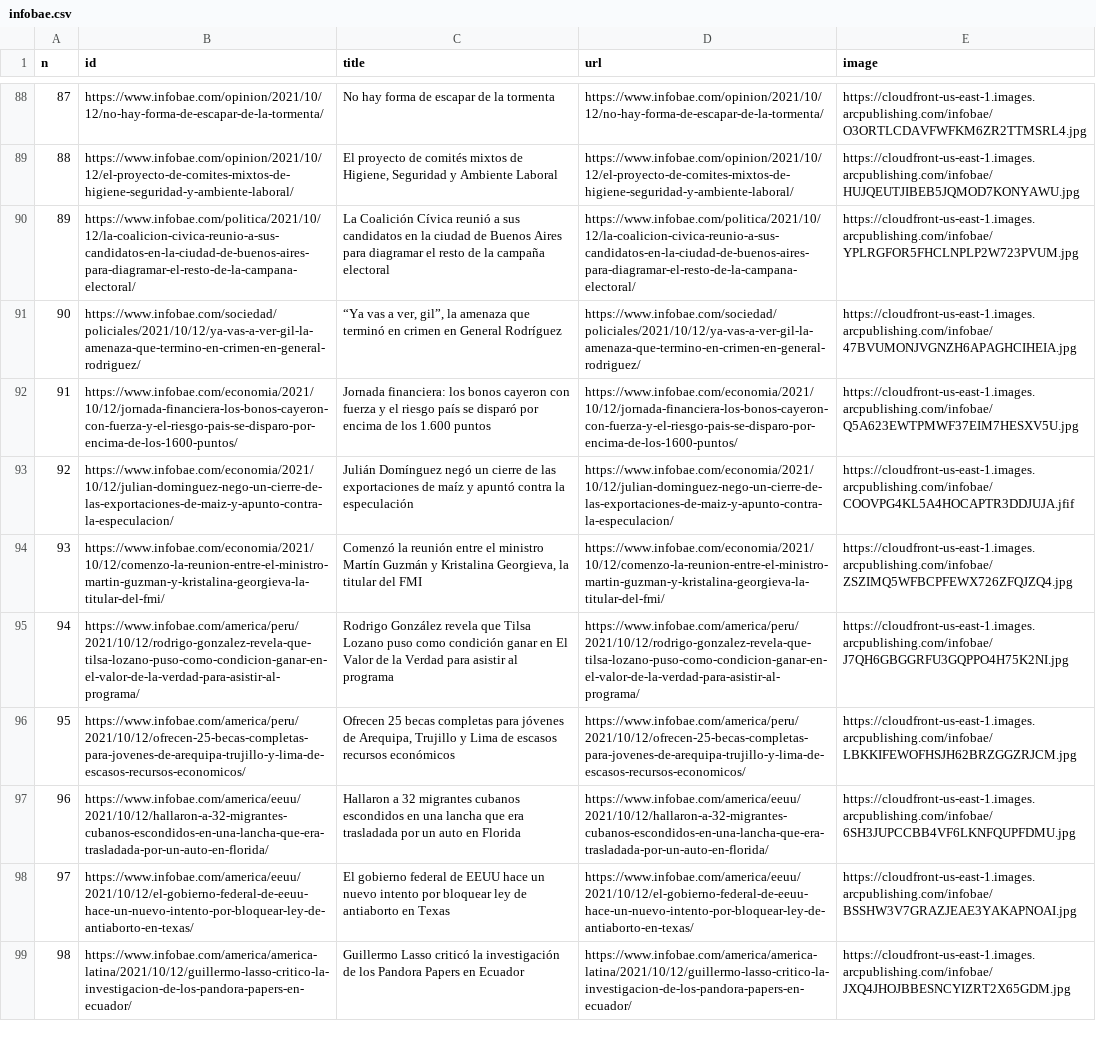
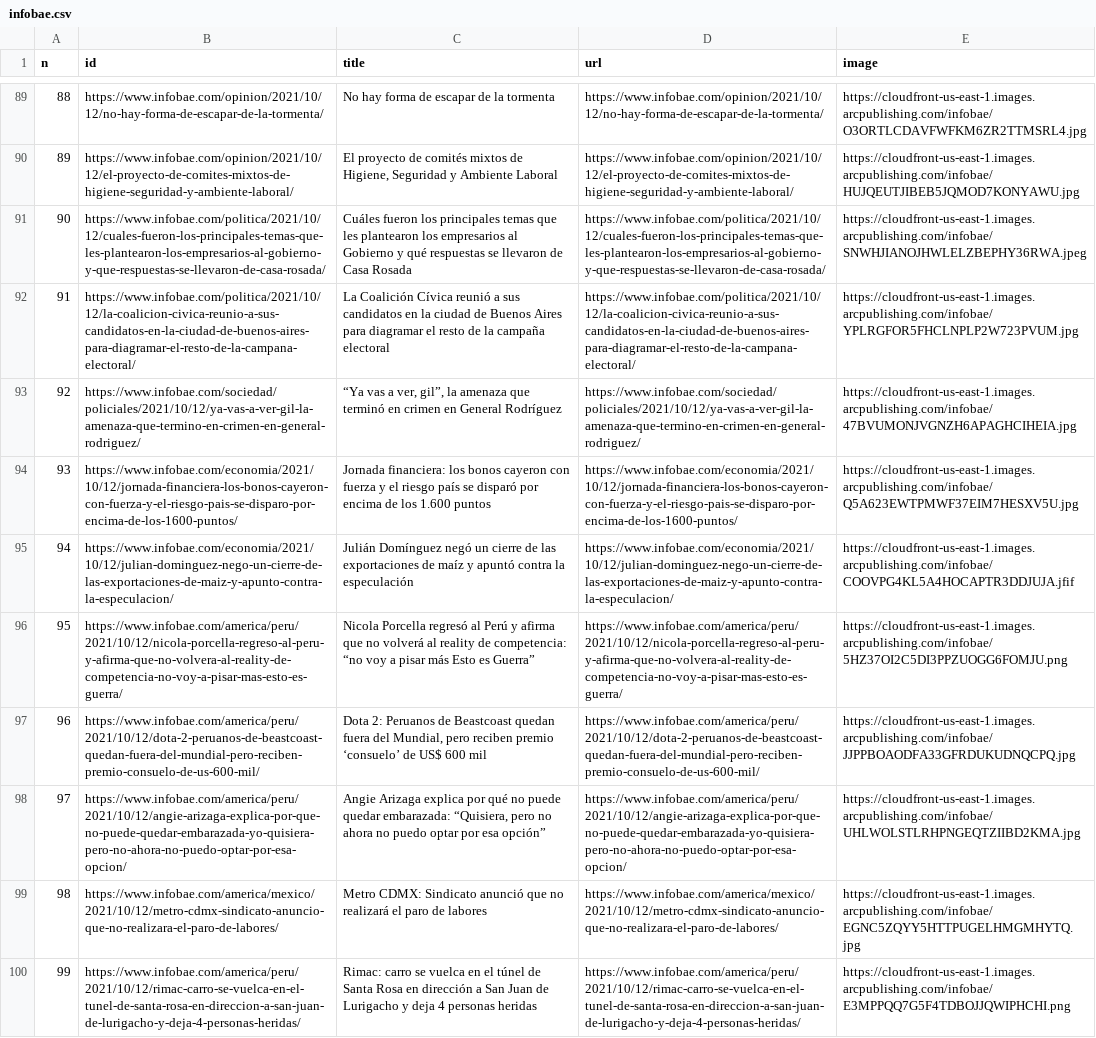
Before and after one commit to diffario/diarios, a CSV file: infobae.csv, drawn as a sheet; only a part is shown, gaps mark what is left out; removed rows and columns are numbered as before the commit, all else as after; the diff covers the shown part only; the diff names each change by its address in the sheet, - before the commit and + after, or states it on an @@ line.

```diff
--- a/infobae.csv
+++ b/infobae.csv
@@ column A (n) renumbered between rows 3 and 110 @@
+row 91: 90 | https://www.infobae.com/politica/2021/10/12/cuales-fueron-los-principales-temas-que-les-plantearon-los-empresarios-al-gobierno-y-que-respuestas-se-llevaron-de-casa-rosada/ | Cuáles fueron los principales temas que les plantearon los empresarios al Gobierno y qué respuestas se llevaron de Casa Rosada | https://www.infobae.com/politica/2021/10/12/cuales-fueron-los-principales-temas-que-les-plantearon-los-empresarios-al-gobierno-y-que-respuestas-se-llevaron-de-casa-rosada/ | https://cloudfront-us-east-1.images.arcpublishing.com/infobae/SNWHJIANOJHWLELZBEPHY36RWA.jpeg
-row 94: 93 | https://www.infobae.com/economia/2021/10/12/comenzo-la-reunion-entre-el-ministro-martin-guzman-y-kristalina-georgieva-la-titular-del-fmi/ | Comenzó la reunión entre el ministro Martín Guzmán y Kristalina Georgieva, la titular del FMI | https://www.infobae.com/economia/2021/10/12/comenzo-la-reunion-entre-el-ministro-martin-guzman-y-kristalina-georgieva-la-titular-del-fmi/ | https://cloudfront-us-east-1.images.arcpublishing.com/infobae/ZSZIMQ5WFBCPFEWX726ZFQJZQ4.jpg
-B96 (id): https://www.infobae.com/america/peru/2021/10/12/rodrigo-gonzalez-revela-que-tilsa-lozano-puso-como-condicion-ganar-en-el-valor-de-la-verdad-para-asistir-al-programa/
+B96 (id): https://www.infobae.com/america/peru/2021/10/12/nicola-porcella-regreso-al-peru-y-afirma-que-no-volvera-al-reality-de-competencia-no-voy-a-pisar-mas-esto-es-guerra/
-C96 (title): Rodrigo González revela que Tilsa Lozano puso como condición ganar en El Valor de la Verdad para asistir al programa
+C96 (title): Nicola Porcella regresó al Perú y afirma que no volverá al reality de competencia: “no voy a pisar más Esto es Guerra”
-D96 (url): https://www.infobae.com/america/peru/2021/10/12/rodrigo-gonzalez-revela-que-tilsa-lozano-puso-como-condicion-ganar-en-el-valor-de-la-verdad-para-asistir-al-programa/
+D96 (url): https://www.infobae.com/america/peru/2021/10/12/nicola-porcella-regreso-al-peru-y-afirma-que-no-volvera-al-reality-de-competencia-no-voy-a-pisar-mas-esto-es-guerra/
-E96 (image): https://cloudfront-us-east-1.images.arcpublishing.com/infobae/J7QH6GBGGRFU3GQPPO4H75K2NI.jpg
+E96 (image): https://cloudfront-us-east-1.images.arcpublishing.com/infobae/5HZ37OI2C5DI3PPZUOGG6FOMJU.png
-B97 (id): https://www.infobae.com/america/peru/2021/10/12/ofrecen-25-becas-completas-para-jovenes-de-arequipa-trujillo-y-lima-de-escasos-recursos-economicos/
+B97 (id): https://www.infobae.com/america/peru/2021/10/12/dota-2-peruanos-de-beastcoast-quedan-fuera-del-mundial-pero-reciben-premio-consuelo-de-us-600-mil/
-C97 (title): Ofrecen 25 becas completas para jóvenes de Arequipa, Trujillo y Lima de escasos recursos económicos
+C97 (title): Dota 2: Peruanos de Beastcoast quedan fuera del Mundial, pero reciben premio ‘consuelo’ de US$ 600 mil
-D97 (url): https://www.infobae.com/america/peru/2021/10/12/ofrecen-25-becas-completas-para-jovenes-de-arequipa-trujillo-y-lima-de-escasos-recursos-economicos/
+D97 (url): https://www.infobae.com/america/peru/2021/10/12/dota-2-peruanos-de-beastcoast-quedan-fuera-del-mundial-pero-reciben-premio-consuelo-de-us-600-mil/
-E97 (image): https://cloudfront-us-east-1.images.arcpublishing.com/infobae/LBKKIFEWOFHSJH62BRZGGZRJCM.jpg
+E97 (image): https://cloudfront-us-east-1.images.arcpublishing.com/infobae/JJPPBOAODFA33GFRDUKUDNQCPQ.jpg
-row 97: 96 | https://www.infobae.com/america/eeuu/2021/10/12/hallaron-a-32-migrantes-cubanos-escondidos-en-una-lancha-que-era-trasladada-por-un-auto-en-florida/ | Hallaron a 32 migrantes cubanos escondidos en una lancha que era trasladada por un auto en Florida | https://www.infobae.com/america/eeuu/2021/10/12/hallaron-a-32-migrantes-cubanos-escondidos-en-una-lancha-que-era-trasladada-por-un-auto-en-florida/ | https://cloudfront-us-east-1.images.arcpublishing.com/infobae/6SH3JUPCCBB4VF6LKNFQUPFDMU.jpg
-row 98: 97 | https://www.infobae.com/america/eeuu/2021/10/12/el-gobierno-federal-de-eeuu-hace-un-nuevo-intento-por-bloquear-ley-de-antiaborto-en-texas/ | El gobierno federal de EEUU hace un nuevo intento por bloquear ley de antiaborto en Texas | https://www.infobae.com/america/eeuu/2021/10/12/el-gobierno-federal-de-eeuu-hace-un-nuevo-intento-por-bloquear-ley-de-antiaborto-en-texas/ | https://cloudfront-us-east-1.images.arcpublishing.com/infobae/BSSHW3V7GRAZJEAE3YAKAPNOAI.jpg
-row 99: 98 | https://www.infobae.com/america/america-latina/2021/10/12/guillermo-lasso-critico-la-investigacion-de-los-pandora-papers-en-ecuador/ | Guillermo Lasso criticó la investigación de los Pandora Papers en Ecuador | https://www.infobae.com/america/america-latina/2021/10/12/guillermo-lasso-critico-la-investigacion-de-los-pandora-papers-en-ecuador/ | https://cloudfront-us-east-1.images.arcpublishing.com/infobae/JXQ4JHOJBBESNCYIZRT2X65GDM.jpg
+row 98: 97 | https://www.infobae.com/america/peru/2021/10/12/angie-arizaga-explica-por-que-no-puede-quedar-embarazada-yo-quisiera-pero-no-ahora-no-puedo-optar-por-esa-opcion/ | Angie Arizaga explica por qué no puede quedar embarazada: “Quisiera, pero no ahora no puedo optar por esa opción” | https://www.infobae.com/america/peru/2021/10/12/angie-arizaga-explica-por-que-no-puede-quedar-embarazada-yo-quisiera-pero-no-ahora-no-puedo-optar-por-esa-opcion/ | https://cloudfront-us-east-1.images.arcpublishing.com/infobae/UHLWOLSTLRHPNGEQTZIIBD2KMA.jpg
+row 99: 98 | https://www.infobae.com/america/mexico/2021/10/12/metro-cdmx-sindicato-anuncio-que-no-realizara-el-paro-de-labores/ | Metro CDMX: Sindicato anunció que no realizará el paro de labores | https://www.infobae.com/america/mexico/2021/10/12/metro-cdmx-sindicato-anuncio-que-no-realizara-el-paro-de-labores/ | https://cloudfront-us-east-1.images.arcpublishing.com/infobae/EGNC5ZQYY5HTTPUGELHMGMHYTQ.jpg
+row 100: 99 | https://www.infobae.com/america/peru/2021/10/12/rimac-carro-se-vuelca-en-el-tunel-de-santa-rosa-en-direccion-a-san-juan-de-lurigacho-y-deja-4-personas-heridas/ | Rimac: carro se vuelca en el túnel de Santa Rosa en dirección a San Juan de Lurigacho y deja 4 personas heridas | https://www.infobae.com/america/peru/2021/10/12/rimac-carro-se-vuelca-en-el-tunel-de-santa-rosa-en-direccion-a-san-juan-de-lurigacho-y-deja-4-personas-heridas/ | https://cloudfront-us-east-1.images.arcpublishing.com/infobae/E3MPPQQ7G5F4TDBOJJQWIPHCHI.png
```
Also changed, not shown: 4 added rows, 3 removed rows and 1 moved row elsewhere in this file, clarin.csv, lanacion.csv, 3 other files.
